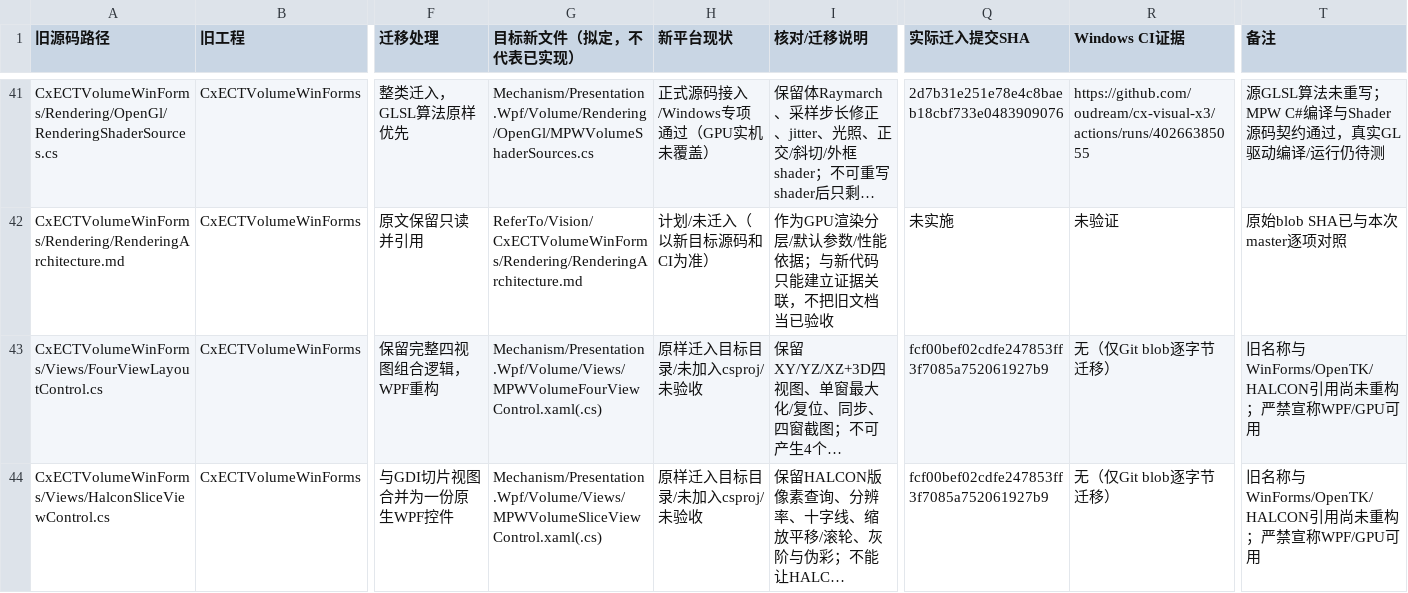
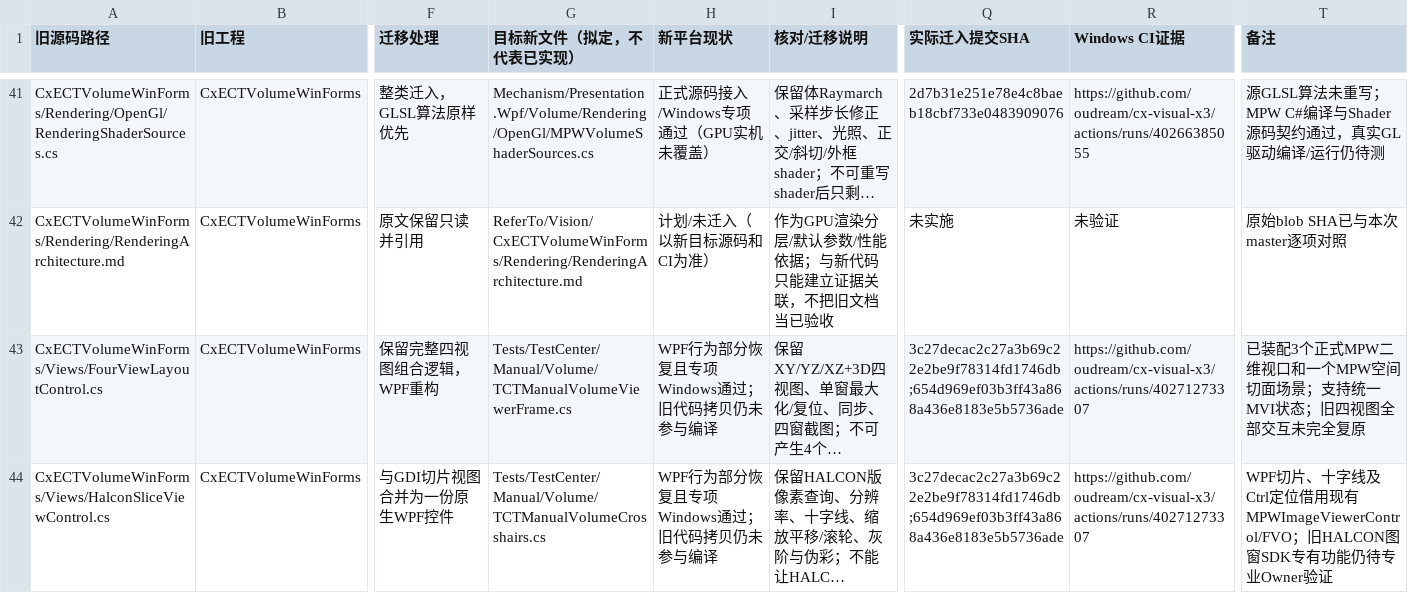
Before and after one commit to oudream/cx-visual-x3, a CSV file: DOCS/Migration/CxVisual_通用三维视觉工作台#成熟源码整体迁移——逐文件归属与保真验收清单_V1.0.csv, drawn as a sheet; only a part is shown, gaps mark what is left out; long unchanged cells end in …; the diff covers the shown part only; the diff names each change by its address in the sheet, - before the commit and + after, or states it on an @@ line.

```diff
--- a/DOCS/Migration/CxVisual_通用三维视觉工作台#成熟源码整体迁移——逐文件归属与保真验收清单_V1.0.csv
+++ b/DOCS/Migration/CxVisual_通用三维视觉工作台#成熟源码整体迁移——逐文件归属与保真验收清单_V1.0.csv
-G43 (目标新文件（拟定，不代表已实现）): Mechanism/Presentation.Wpf/Volume/Views/MPWVolumeFourViewControl.xaml(.cs)
+G43 (目标新文件（拟定，不代表已实现）): Tests/TestCenter/Manual/Volume/TCTManualVolumeViewerFrame.cs
-H43:H44 (新平台现状): 原样迁入目标目录/未加入csproj/未验收
+H43:H44 (新平台现状): WPF行为部分恢复且专项Windows通过；旧代码拷贝仍未参与编译
-Q43:Q44 (实际迁入提交SHA): fcf00bef02cdfe247853ff3f7085a752061927b9
+Q43:Q44 (实际迁入提交SHA): 3c27decac2c27a3b69c22e2be9f78314fd1746db;654d969ef03b3ff43a868a436e8183e5b5736ade
-R43:R44 (Windows CI证据): 无（仅Git blob逐字节迁移）
+R43:R44 (Windows CI证据): https://github.com/oudream/cx-visual-x3/actions/runs/40271273307
-T43 (备注): 旧名称与WinForms/OpenTK/HALCON引用尚未重构；严禁宣称WPF/GPU可用
+T43 (备注): 已装配3个正式MPW二维视口和一个MPW空间切面场景；支持统一MVI状态；旧四视图全部交互未完全复原
-G44 (目标新文件（拟定，不代表已实现）): Mechanism/Presentation.Wpf/Volume/Views/MPWVolumeSliceViewControl.xaml(.cs)
+G44 (目标新文件（拟定，不代表已实现）): Tests/TestCenter/Manual/Volume/TCTManualVolumeCrosshairs.cs
-T44 (备注): 旧名称与WinForms/OpenTK/HALCON引用尚未重构；严禁宣称WPF/GPU可用
+T44 (备注): WPF切片、十字线及Ctrl定位借用现有MPWImageViewerControl/FVO；旧HALCON图窗SDK专有功能仍待专业Owner验证
```
Also changed, not shown: 15 edited cells elsewhere in this file, 1 other file.
